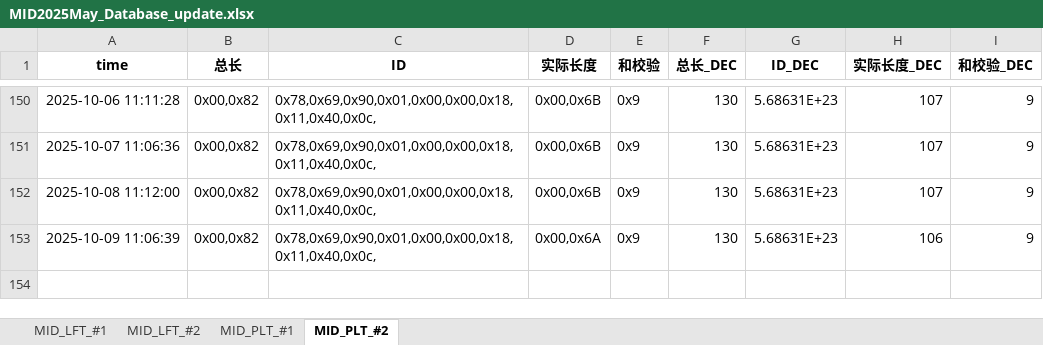
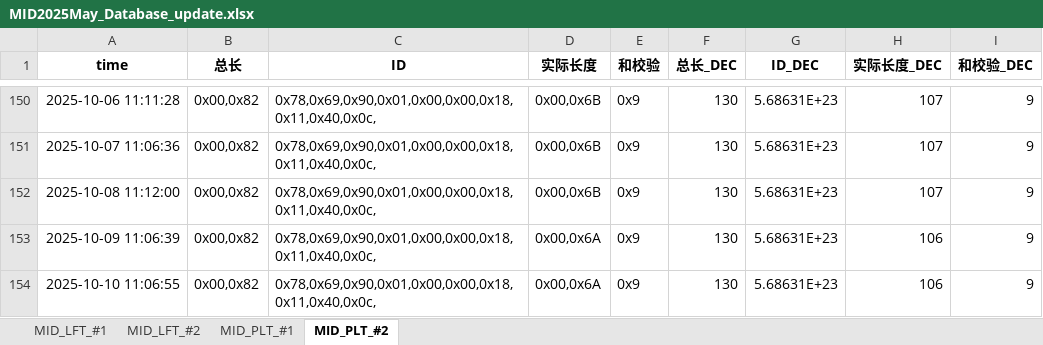
Before and after one commit to weichencsu/tbo_may2025, an Excel workbook: MID2025May_Database_update.xlsx, sheet MID_PLT_#2, drawn as a sheet; only a part is shown, gaps mark what is left out; values as stored, in another font and other column widths than the file's, no borders; the diff names each change by its address in the sheet, - before the commit and + after, or states it on an @@ line.

```diff
--- a/MID2025May_Database_update.xlsx (sheet MID_PLT_#2)
+++ b/MID2025May_Database_update.xlsx (sheet MID_PLT_#2)
+row 154: 2025-10-10 11:06:55 | 0x00,0x82 | 0x78,0x69,0x90,0x01,0x00,0x00,0x18,0x11,0x40,0x0c, | 0x00,0x6A | 0x9 | 130 | 5.68631E+23 | 106 | 9
```
Also changed, not shown: sheet MID_LFT_#1, sheet MID_PLT_#1, sheet MID_LFT_#2.
